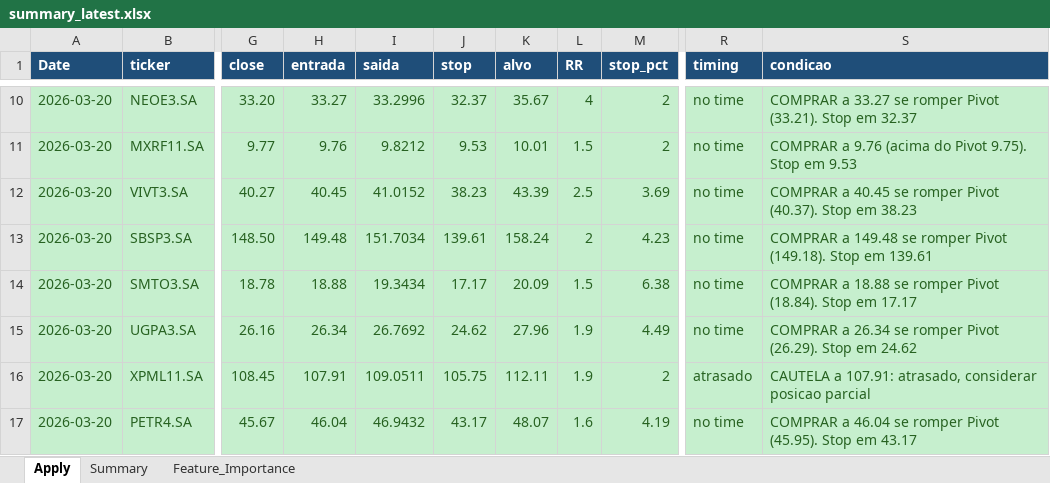
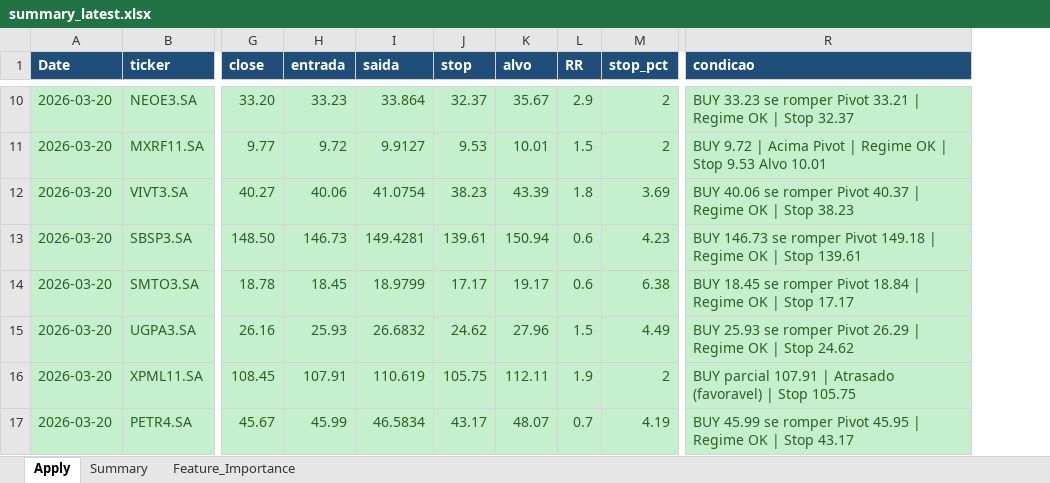
Before and after one commit to gcallj/test, an Excel workbook: summary_latest.xlsx, sheet Apply, drawn as a sheet; only a part is shown, gaps mark what is left out; values as stored, in another font and other column widths than the file's, no borders; removed rows and columns are numbered as before the commit, all else as after; the diff covers the shown part only; the diff names each change by its address in the sheet, - before the commit and + after, or states it on an @@ line.

```diff
--- a/summary_latest.xlsx (sheet Apply)
+++ b/summary_latest.xlsx (sheet Apply)
-column R (timing), rows 10-17: no time | no time | no time | no time | no time | no time | atrasado | no time
-H10 (entrada): 33.27
+H10 (entrada): 33.23
-I10 (saida): 33.2996
+I10 (saida): 33.864
-L10 (RR): 4
+L10 (RR): 2.9
-R10 (condicao): COMPRAR a 33.27 se romper Pivot (33.21). Stop em 32.37
+R10 (condicao): BUY 33.23 se romper Pivot 33.21 | Regime OK | Stop 32.37
-H11 (entrada): 9.76
+H11 (entrada): 9.72
-I11 (saida): 9.8212
+I11 (saida): 9.9127
-R11 (condicao): COMPRAR a 9.76 (acima do Pivot 9.75). Stop em 9.53
+R11 (condicao): BUY 9.72 | Acima Pivot | Regime OK | Stop 9.53 Alvo 10.01
-H12 (entrada): 40.45
+H12 (entrada): 40.06
-I12 (saida): 41.0152
+I12 (saida): 41.0754
-L12 (RR): 2.5
+L12 (RR): 1.8
-R12 (condicao): COMPRAR a 40.45 se romper Pivot (40.37). Stop em 38.23
+R12 (condicao): BUY 40.06 se romper Pivot 40.37 | Regime OK | Stop 38.23
-H13 (entrada): 149.48
+H13 (entrada): 146.73
-I13 (saida): 151.7034
+I13 (saida): 149.4281
-K13 (alvo): 158.24
+K13 (alvo): 150.94
-L13 (RR): 2
+L13 (RR): 0.6
-R13 (condicao): COMPRAR a 149.48 se romper Pivot (149.18). Stop em 139.61
+R13 (condicao): BUY 146.73 se romper Pivot 149.18 | Regime OK | Stop 139.61
-H14 (entrada): 18.88
+H14 (entrada): 18.45
-I14 (saida): 19.3434
+I14 (saida): 18.9799
-K14 (alvo): 20.09
+K14 (alvo): 19.17
-L14 (RR): 1.5
+L14 (RR): 0.6
-R14 (condicao): COMPRAR a 18.88 se romper Pivot (18.84). Stop em 17.17
+R14 (condicao): BUY 18.45 se romper Pivot 18.84 | Regime OK | Stop 17.17
-H15 (entrada): 26.34
+H15 (entrada): 25.93
-I15 (saida): 26.7692
+I15 (saida): 26.6832
-L15 (RR): 1.9
+L15 (RR): 1.5
-R15 (condicao): COMPRAR a 26.34 se romper Pivot (26.29). Stop em 24.62
+R15 (condicao): BUY 25.93 se romper Pivot 26.29 | Regime OK | Stop 24.62
-I16 (saida): 109.0511
+I16 (saida): 110.619
-R16 (condicao): CAUTELA a 107.91: atrasado, considerar posicao parcial
+R16 (condicao): BUY parcial 107.91 | Atrasado (favoravel) | Stop 105.75
-H17 (entrada): 46.04
+H17 (entrada): 45.99
-I17 (saida): 46.9432
+I17 (saida): 46.5834
-L17 (RR): 1.6
+L17 (RR): 0.7
-R17 (condicao): COMPRAR a 46.04 se romper Pivot (45.95). Stop em 43.17
+R17 (condicao): BUY 45.99 se romper Pivot 45.95 | Regime OK | Stop 43.17
```
Also changed, not shown: 286 edited cells elsewhere in this sheet, 2 other files.
